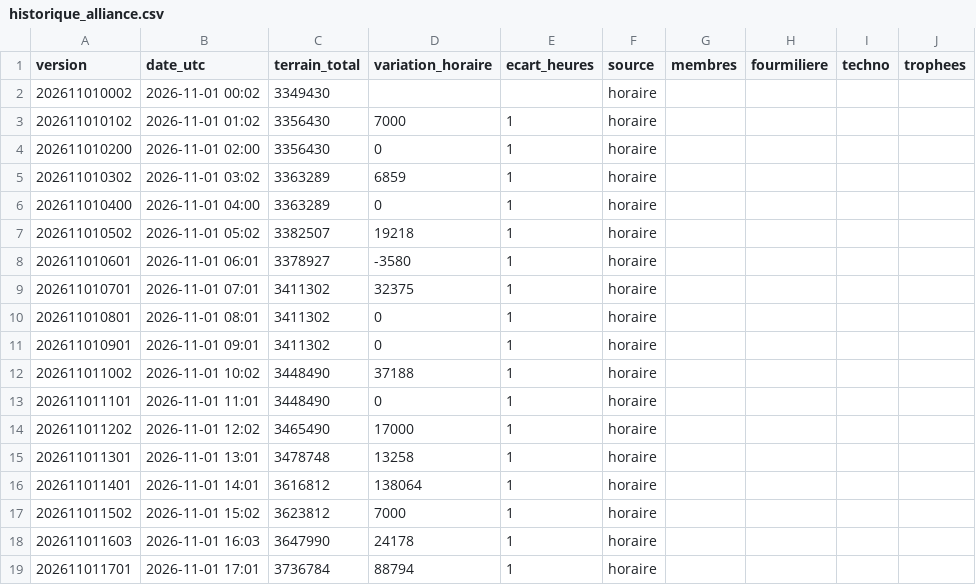
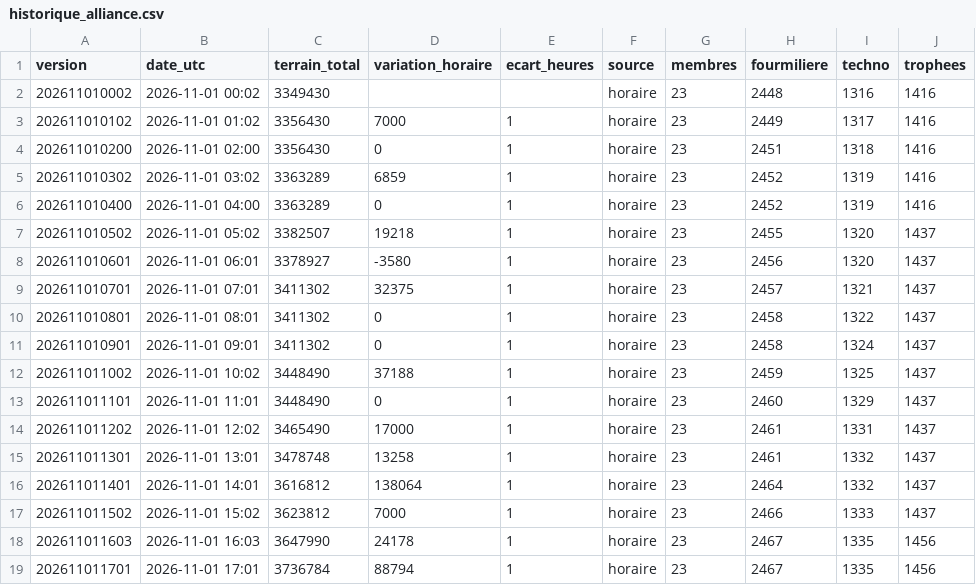
Before and after one commit to Kerspinem/stats-ambre, a CSV file: historique_alliance.csv, drawn as a sheet; only a part is shown; the diff covers the shown part only.

```diff
--- a/historique_alliance.csv
+++ b/historique_alliance.csv
@@ -1,19 +1,19 @@
 version,date_utc,terrain_total,variation_horaire,ecart_heures,source,membres,fourmiliere,techno,trophees
-202611010002,2026-11-01 00:02,3349430,,,horaire,,,,
-202611010102,2026-11-01 01:02,3356430,7000,1,horaire,,,,
-202611010200,2026-11-01 02:00,3356430,0,1,horaire,,,,
-202611010302,2026-11-01 03:02,3363289,6859,1,horaire,,,,
-202611010400,2026-11-01 04:00,3363289,0,1,horaire,,,,
-202611010502,2026-11-01 05:02,3382507,19218,1,horaire,,,,
-202611010601,2026-11-01 06:01,3378927,-3580,1,horaire,,,,
-202611010701,2026-11-01 07:01,3411302,32375,1,horaire,,,,
-202611010801,2026-11-01 08:01,3411302,0,1,horaire,,,,
-202611010901,2026-11-01 09:01,3411302,0,1,horaire,,,,
-202611011002,2026-11-01 10:02,3448490,37188,1,horaire,,,,
-202611011101,2026-11-01 11:01,3448490,0,1,horaire,,,,
-202611011202,2026-11-01 12:02,3465490,17000,1,horaire,,,,
-202611011301,2026-11-01 13:01,3478748,13258,1,horaire,,,,
-202611011401,2026-11-01 14:01,3616812,138064,1,horaire,,,,
-202611011502,2026-11-01 15:02,3623812,7000,1,horaire,,,,
-202611011603,2026-11-01 16:03,3647990,24178,1,horaire,,,,
-202611011701,2026-11-01 17:01,3736784,88794,1,horaire,,,,
+202611010002,2026-11-01 00:02,3349430,,,horaire,23,2448,1316,1416
+202611010102,2026-11-01 01:02,3356430,7000,1,horaire,23,2449,1317,1416
+202611010200,2026-11-01 02:00,3356430,0,1,horaire,23,2451,1318,1416
+202611010302,2026-11-01 03:02,3363289,6859,1,horaire,23,2452,1319,1416
+202611010400,2026-11-01 04:00,3363289,0,1,horaire,23,2452,1319,1416
+202611010502,2026-11-01 05:02,3382507,19218,1,horaire,23,2455,1320,1437
+202611010601,2026-11-01 06:01,3378927,-3580,1,horaire,23,2456,1320,1437
+202611010701,2026-11-01 07:01,3411302,32375,1,horaire,23,2457,1321,1437
+202611010801,2026-11-01 08:01,3411302,0,1,horaire,23,2458,1322,1437
+202611010901,2026-11-01 09:01,3411302,0,1,horaire,23,2458,1324,1437
+202611011002,2026-11-01 10:02,3448490,37188,1,horaire,23,2459,1325,1437
+202611011101,2026-11-01 11:01,3448490,0,1,horaire,23,2460,1329,1437
+202611011202,2026-11-01 12:02,3465490,17000,1,horaire,23,2461,1331,1437
+202611011301,2026-11-01 13:01,3478748,13258,1,horaire,23,2461,1332,1437
+202611011401,2026-11-01 14:01,3616812,138064,1,horaire,23,2464,1332,1437
+202611011502,2026-11-01 15:02,3623812,7000,1,horaire,23,2466,1333,1437
+202611011603,2026-11-01 16:03,3647990,24178,1,horaire,23,2467,1335,1456
+202611011701,2026-11-01 17:01,3736784,88794,1,horaire,23,2467,1335,1456
```
Also changed, not shown: 48 edited cells elsewhere in this file.
